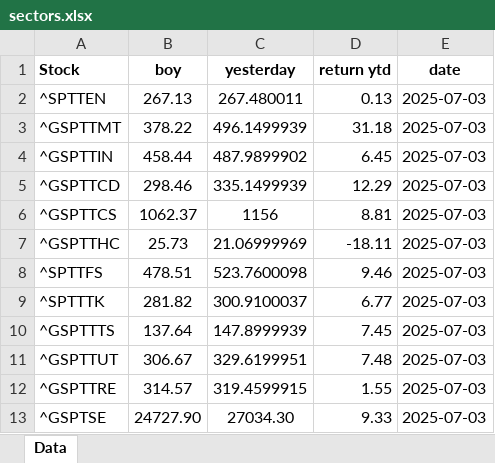
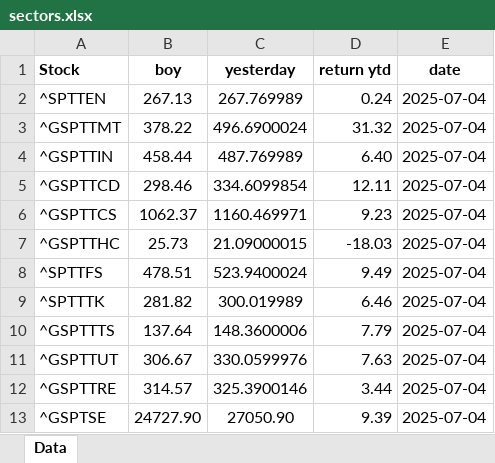
Before and after one commit to mcleancapital/realcpican, an Excel workbook: data/sectors.xlsx, sheet Data, drawn as a sheet; values as stored, in another font and other column widths than the file's, no borders; the diff names each change by its address in the sheet, - before the commit and + after, or states it on an @@ line.

```diff
--- a/data/sectors.xlsx (sheet Data)
+++ b/data/sectors.xlsx (sheet Data)
-C2 (yesterday): 267.480011
+C2 (yesterday): 267.769989
-D2 (return ytd): 0.13
+D2 (return ytd): 0.24
-E2:E13 (date): 2025-07-03
+E2:E13 (date): 2025-07-04
-C3 (yesterday): 496.1499939
+C3 (yesterday): 496.6900024
-D3 (return ytd): 31.18
+D3 (return ytd): 31.32
-C4 (yesterday): 487.9899902
+C4 (yesterday): 487.769989
-D4 (return ytd): 6.45
+D4 (return ytd): 6.40
-C5 (yesterday): 335.1499939
+C5 (yesterday): 334.6099854
-D5 (return ytd): 12.29
+D5 (return ytd): 12.11
-C6 (yesterday): 1156
+C6 (yesterday): 1160.469971
-D6 (return ytd): 8.81
+D6 (return ytd): 9.23
-C7 (yesterday): 21.06999969
+C7 (yesterday): 21.09000015
-D7 (return ytd): -18.11
+D7 (return ytd): -18.03
-C8 (yesterday): 523.7600098
+C8 (yesterday): 523.9400024
-D8 (return ytd): 9.46
+D8 (return ytd): 9.49
-C9 (yesterday): 300.9100037
+C9 (yesterday): 300.019989
-D9 (return ytd): 6.77
+D9 (return ytd): 6.46
-C10 (yesterday): 147.8999939
+C10 (yesterday): 148.3600006
-D10 (return ytd): 7.45
+D10 (return ytd): 7.79
-C11 (yesterday): 329.6199951
+C11 (yesterday): 330.0599976
-D11 (return ytd): 7.48
+D11 (return ytd): 7.63
-C12 (yesterday): 319.4599915
+C12 (yesterday): 325.3900146
-D12 (return ytd): 1.55
+D12 (return ytd): 3.44
-C13 (yesterday): 27034.30
+C13 (yesterday): 27050.90
-D13 (return ytd): 9.33
+D13 (return ytd): 9.39
```
